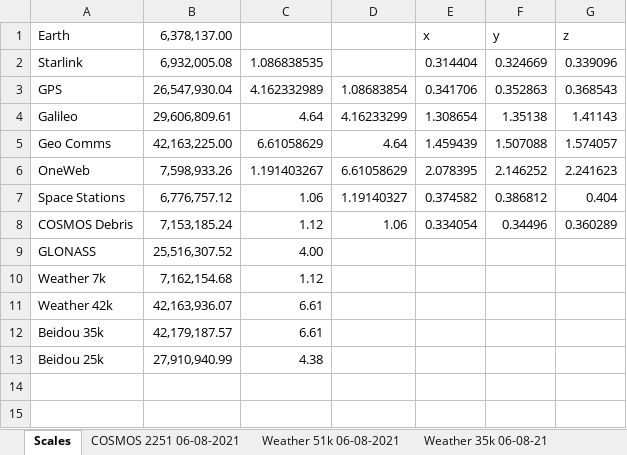
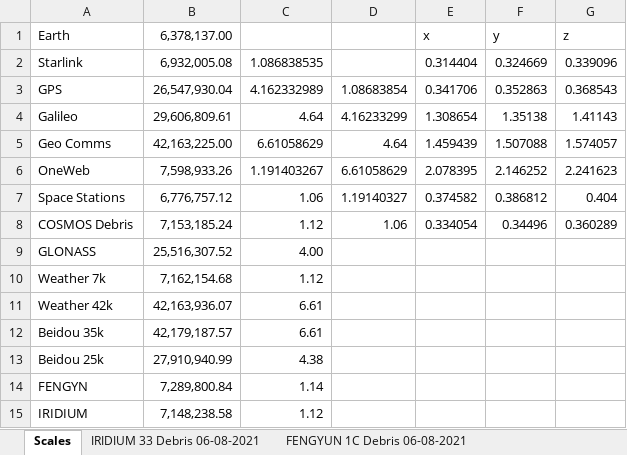
Before and after one commit to atqlong/sat-map, an Excel workbook: data/calcs/Scaling Calculations.xlsx, sheet Scales, drawn as a sheet; values as stored, in another font and other column widths than the file's, no borders; the diff names each change by its address in the sheet, - before the commit and + after, or states it on an @@ line.

```diff
--- a/data/calcs/Scaling Calculations.xlsx (sheet Scales)
+++ b/data/calcs/Scaling Calculations.xlsx (sheet Scales)
+sheet tab: IRIDIUM 33 Debris 06-08-2021
+sheet tab: FENGYUN 1C Debris 06-08-2021
+row 14: FENGYN | 7,289,800.84 | 1.14
+row 15: IRIDIUM | 7,148,238.58 | 1.12
```
Also changed, not shown: charts or pictures, 19 other files.
